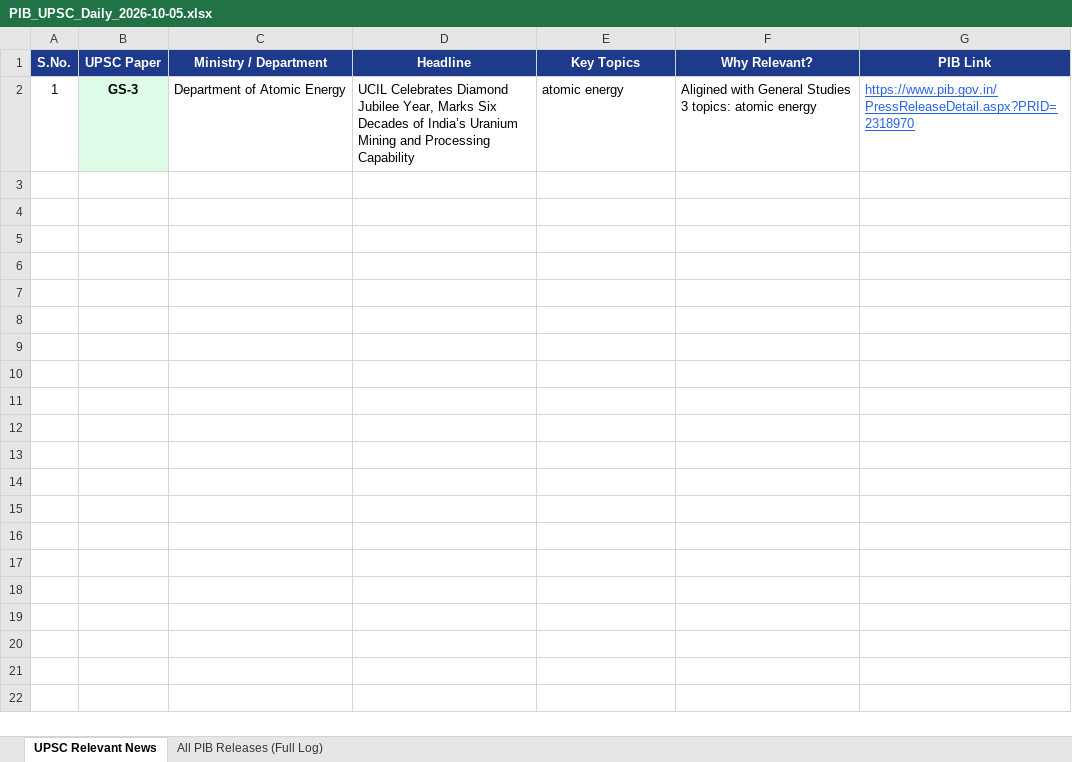
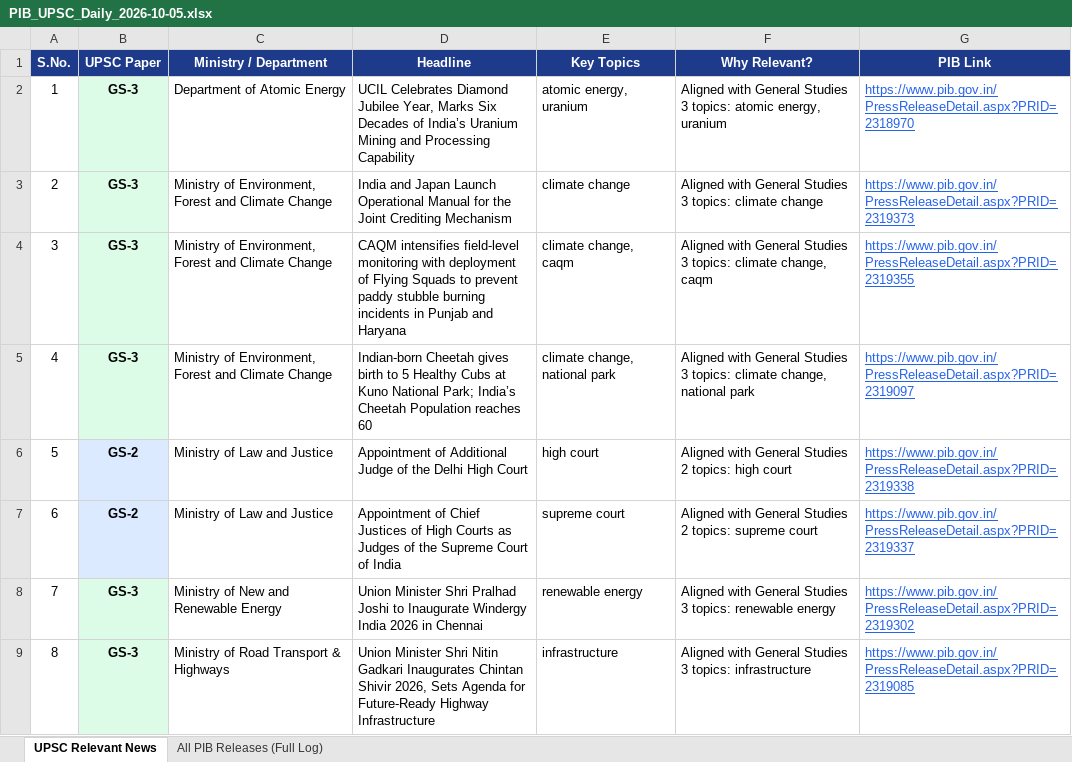
Before and after one commit to abhijeetsachan/pib-automation, an Excel workbook: output/PIB_UPSC_Daily_2026-10-05.xlsx, sheet UPSC Relevant News, drawn as a sheet; values as stored, in another font and other column widths than the file's, no borders; the diff names each change by its address in the sheet, - before the commit and + after, or states it on an @@ line.

```diff
--- a/output/PIB_UPSC_Daily_2026-10-05.xlsx (sheet UPSC Relevant News)
+++ b/output/PIB_UPSC_Daily_2026-10-05.xlsx (sheet UPSC Relevant News)
-E2 (Key Topics): atomic energy
+E2 (Key Topics): atomic energy, uranium
-F2 (Why Relevant?): Aligined with General Studies 3 topics: atomic energy
+F2 (Why Relevant?): Aligned with General Studies 3 topics: atomic energy, uranium
+row 3: 2 | GS-3 | Ministry of Environment, Forest and Climate Change | India and Japan Launch Operational Manual for the Joint Crediting Mechanism | climate change | Aligned with General Studies 3 topics: climate change | https://www.pib.gov.in/PressReleaseDetail.aspx?PRID=2319373
+row 4: 3 | GS-3 | Ministry of Environment, Forest and Climate Change | CAQM intensifies field-level monitoring with deployment of Flying Squads to prevent paddy stubble burning incidents in Punjab and Haryana | climate change, caqm | Aligned with General Studies 3 topics: climate change, caqm | https://www.pib.gov.in/PressReleaseDetail.aspx?PRID=2319355
+row 5: 4 | GS-3 | Ministry of Environment, Forest and Climate Change | Indian-born Cheetah gives birth to 5 Healthy Cubs at Kuno National Park; India’s Cheetah Population reaches 60 | climate change, national park | Aligned with General Studies 3 topics: climate change, national park | https://www.pib.gov.in/PressReleaseDetail.aspx?PRID=2319097
+row 6: 5 | GS-2 | Ministry of Law and Justice | Appointment of Additional Judge of the Delhi High Court | high court | Aligned with General Studies 2 topics: high court | https://www.pib.gov.in/PressReleaseDetail.aspx?PRID=2319338
+row 7: 6 | GS-2 | Ministry of Law and Justice | Appointment of Chief Justices of High Courts as Judges of the Supreme Court of India | supreme court | Aligned with General Studies 2 topics: supreme court | https://www.pib.gov.in/PressReleaseDetail.aspx?PRID=2319337
+row 8: 7 | GS-3 | Ministry of New and Renewable Energy | Union Minister Shri Pralhad Joshi to Inaugurate Windergy India 2026 in Chennai | renewable energy | Aligned with General Studies 3 topics: renewable energy | https://www.pib.gov.in/PressReleaseDetail.aspx?PRID=2319302
+row 9: 8 | GS-3 | Ministry of Road Transport & Highways | Union Minister Shri Nitin Gadkari Inaugurates Chintan Shivir 2026, Sets Agenda for Future-Ready Highway Infrastructure | infrastructure | Aligned with General Studies 3 topics: infrastructure | https://www.pib.gov.in/PressReleaseDetail.aspx?PRID=2319085
```
Also changed, not shown: sheet All PIB Releases (Full Log), 6 other files.
